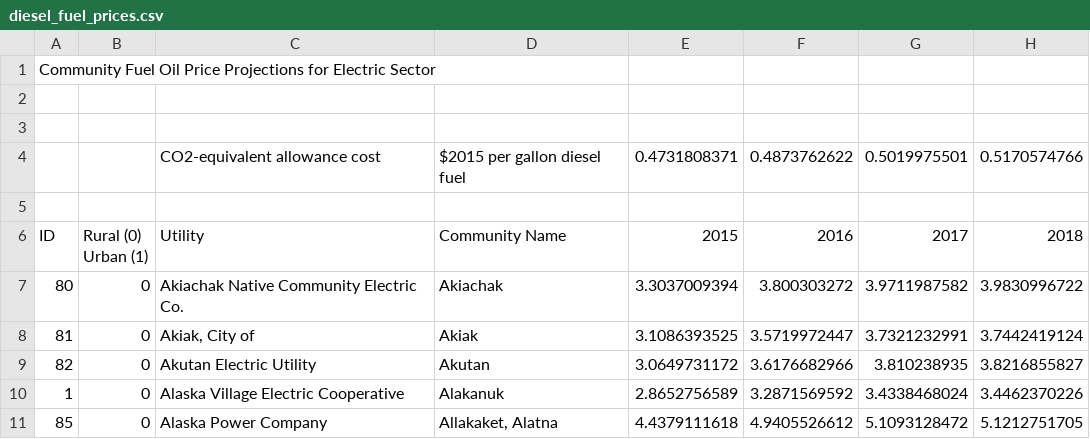
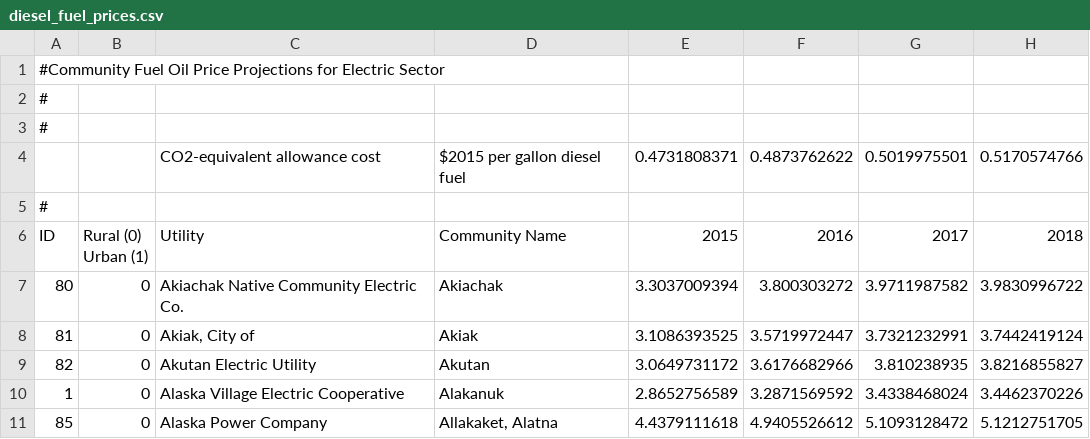
Before and after one commit to gina-alaska/alaska_affordable_energy_model, a CSV file: data/diesel_fuel_prices.csv, drawn as a sheet; only a part is shown; the diff names each change by its address in the sheet, - before the commit and + after, or states it on an @@ line.

```diff
--- a/data/diesel_fuel_prices.csv
+++ b/data/diesel_fuel_prices.csv
-A1: Community Fuel Oil…
+A1: #Community Fuel Oil…
-A2:A3: (empty)
+A2:A3: #
-A5: (empty)
+A5: #
```
Also changed, not shown: data/community_data_template.csv, 3 other files.
